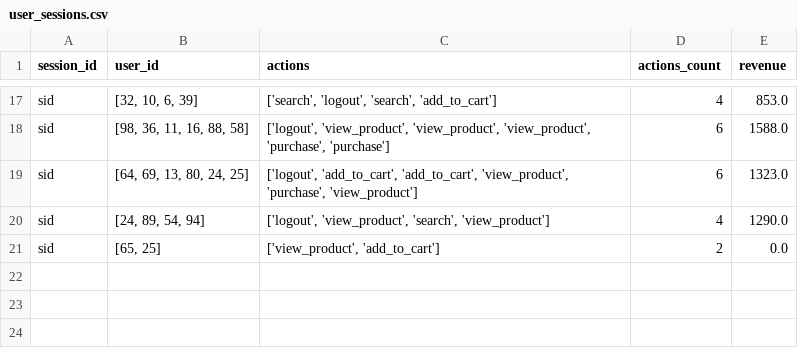
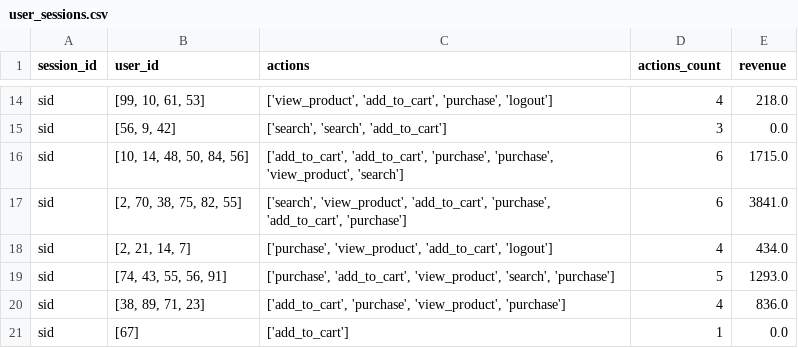
Before and after one commit to VVN8819/kafka-test, a CSV file: data/user_sessions.csv, drawn as a sheet; only a part is shown, gaps mark what is left out; removed rows and columns are numbered as before the commit, all else as after; the diff covers the shown part only; the diff names each change by its address in the sheet, - before the commit and + after, or states it on an @@ line.

```diff
--- a/data/user_sessions.csv
+++ b/data/user_sessions.csv
-B14 (user_id): [32, 10, 6, 39]
+B14 (user_id): [99, 10, 61, 53]
-C14 (actions): ['search', 'logout', 'search', 'add_to_cart']
+C14 (actions): ['view_product', 'add_to_cart', 'purchase', 'logout']
-E14 (revenue): 853.0
+E14 (revenue): 218.0
+row 15: sid | [56, 9, 42] | ['search', 'search', 'add_to_cart'] | 3 | 0.0
-B16 (user_id): [98, 36, 11, 16, 88, 58]
+B16 (user_id): [10, 14, 48, 50, 84, 56]
-C16 (actions): ['logout', 'view_product', 'view_product', 'view_product', 'purchase', 'purchase']
+C16 (actions): ['add_to_cart', 'add_to_cart', 'purchase', 'purchase', 'view_product', 'search']
-E16 (revenue): 1588.0
+E16 (revenue): 1715.0
-B17 (user_id): [64, 69, 13, 80, 24, 25]
+B17 (user_id): [2, 70, 38, 75, 82, 55]
-C17 (actions): ['logout', 'add_to_cart', 'add_to_cart', 'view_product', 'purchase', 'view_product']
+C17 (actions): ['search', 'view_product', 'add_to_cart', 'purchase', 'add_to_cart', 'purchase']
-E17 (revenue): 1323.0
+E17 (revenue): 3841.0
-B18 (user_id): [24, 89, 54, 94]
+B18 (user_id): [2, 21, 14, 7]
-C18 (actions): ['logout', 'view_product', 'search', 'view_product']
+C18 (actions): ['purchase', 'view_product', 'add_to_cart', 'logout']
-E18 (revenue): 1290.0
+E18 (revenue): 434.0
-row 21: sid | [65, 25] | ['view_product', 'add_to_cart'] | 2 | 0.0
+row 19: sid | [74, 43, 55, 56, 91] | ['purchase', 'add_to_cart', 'view_product', 'search', 'purchase'] | 5 | 1293.0
+row 20: sid | [38, 89, 71, 23] | ['add_to_cart', 'purchase', 'view_product', 'purchase'] | 4 | 836.0
+row 21: sid | [67] | ['add_to_cart'] | 1 | 0.0
```
Also changed, not shown: 6 added rows, 9 removed rows and 17 edited cells elsewhere in this file, 4 other files.
